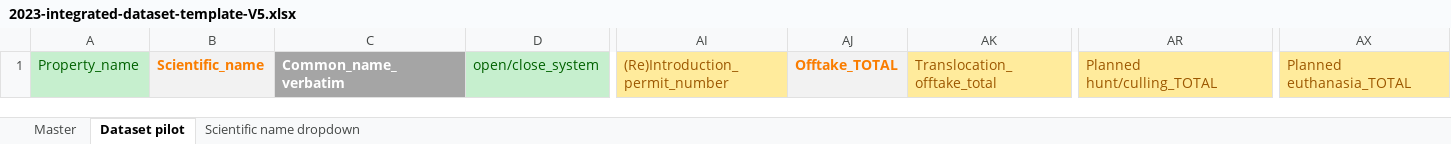
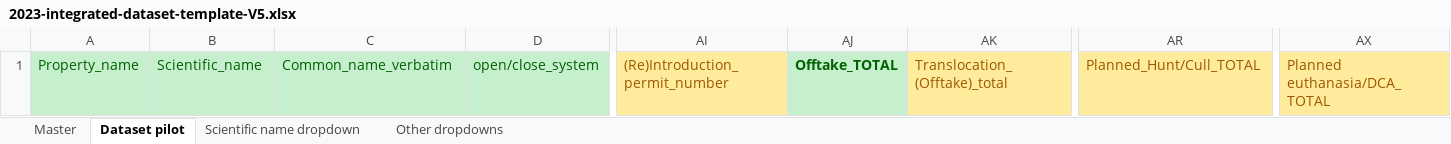
Before and after one commit to kartoza/sawps, an Excel workbook: django_project/frontend/static/data_template/2023-integrated-dataset-template-V5.xlsx, sheet Dataset pilot, drawn as a sheet; only a part is shown, gaps mark what is left out; values as stored, in another font and other column widths than the file's, no borders; 1 other sheet too large or unreadable and not compared; the diff names each change by its address in the sheet, - before the commit and + after, or states it on an @@ line.

```diff
--- a/django_project/frontend/static/data_template/2023-integrated-dataset-template-V5.xlsx (sheet Dataset pilot)
+++ b/django_project/frontend/static/data_template/2023-integrated-dataset-template-V5.xlsx (sheet Dataset pilot)
+sheet tab: Other dropdowns
-B1:C1 bold: on
+B1:C1 bold: off
@@ B1 fill: #F2F2F2 → #C6EFCE, text colour: #FA7D00 → #006100 @@
@@ C1 fill: #A5A5A5 → #C6EFCE, text colour: #FFFFFF → #006100 @@
@@ AJ1 fill: #F2F2F2 → #C6EFCE, text colour: #FA7D00 → #006100 @@
-AK1: Translocation_offtake_total
+AK1: Translocation_(Offtake)_total
-AR1: Planned hunt/culling_TOTAL
+AR1: Planned_Hunt/Cull_TOTAL
-AX1: Planned euthanasia_TOTAL
+AX1: Planned euthanasia/DCA_TOTAL
```
Also changed, not shown: sheet Scientific name dropdown.
